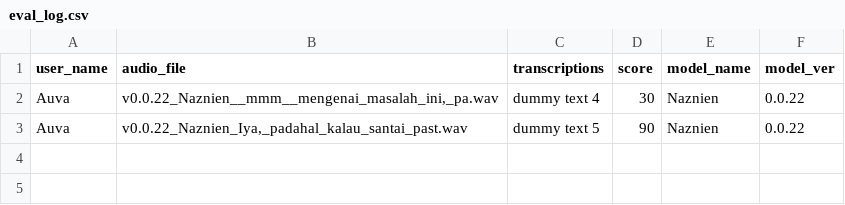
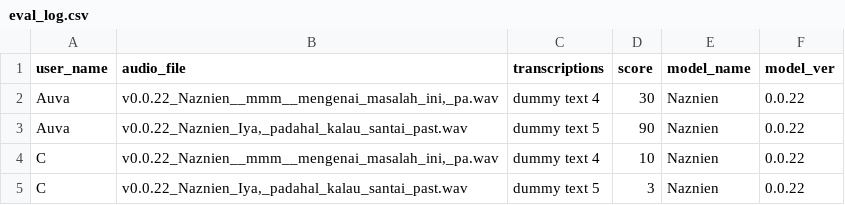
Before and after one commit to Christopher-Kusmana/tts-eval-ui, a CSV file: app_output/eval_log.csv, drawn as a sheet.

```diff
--- a/app_output/eval_log.csv
+++ b/app_output/eval_log.csv
@@ -3 +3,3 @@ Auva,"v0.0.22_Naznien__mmm__mengenai_masalah_ini,_pa.wav",dummy text 4,30,Naznie
 Auva,"v0.0.22_Naznien_Iya,_padahal_kalau_santai_past.wav",dummy text 5,90,Naznien,0.0.22
+C,"v0.0.22_Naznien__mmm__mengenai_masalah_ini,_pa.wav",dummy text 4,10,Naznien,0.0.22
+C,"v0.0.22_Naznien_Iya,_padahal_kalau_santai_past.wav",dummy text 5,3,Naznien,0.0.22
```
Also changed, not shown: 4 other files.
